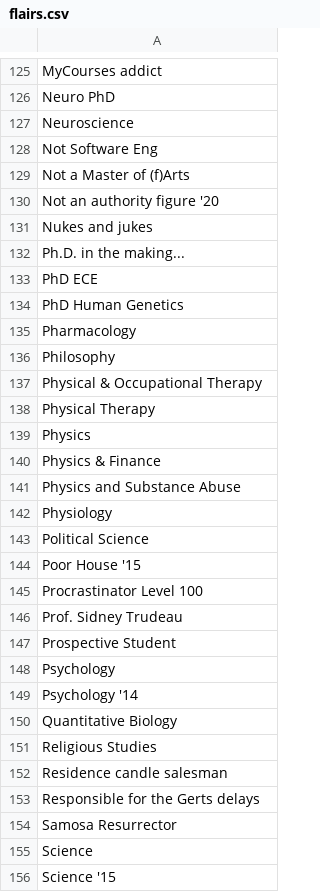
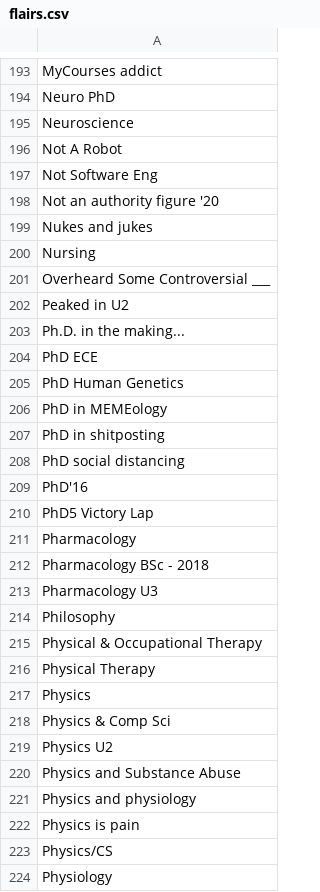
Before and after one commit to jkatofsky/COMP-550, a CSV file: data/flairs.csv, drawn as a sheet; only a part is shown, gaps mark what is left out; the shorter side is filled out with more unchanged rows; the diff covers the shown part only.

```diff
--- a/data/flairs.csv
+++ b/data/flairs.csv
@@ -127,6 +195,9 @@ Neuro PhD
 Neuroscience
+Not A Robot
 Not Software Eng
-Not a Master of (f)Arts
 Not an authority figure '20
 Nukes and jukes
+Nursing
+Overheard Some Controversial ___
+Peaked in U2
 Ph.D. in the making...
@@ -134,3 +205,10 @@ PhD ECE
 PhD Human Genetics
+PhD in MEMEology
+PhD in shitposting
+PhD social distancing
+PhD'16
+PhD5 Victory Lap
 Pharmacology
+Pharmacology BSc - 2018
+Pharmacology U3
 Philosophy
@@ -139,4 +217,8 @@ Physical Therapy
 Physics
-Physics & Finance
+Physics & Comp Sci
+Physics U2
 Physics and Substance Abuse
+Physics and physiology
+Physics is pain
+Physics/CS
 Physiology
```
Also changed, not shown: 131 added rows, 11 removed rows and 16 edited cells elsewhere in this file.
